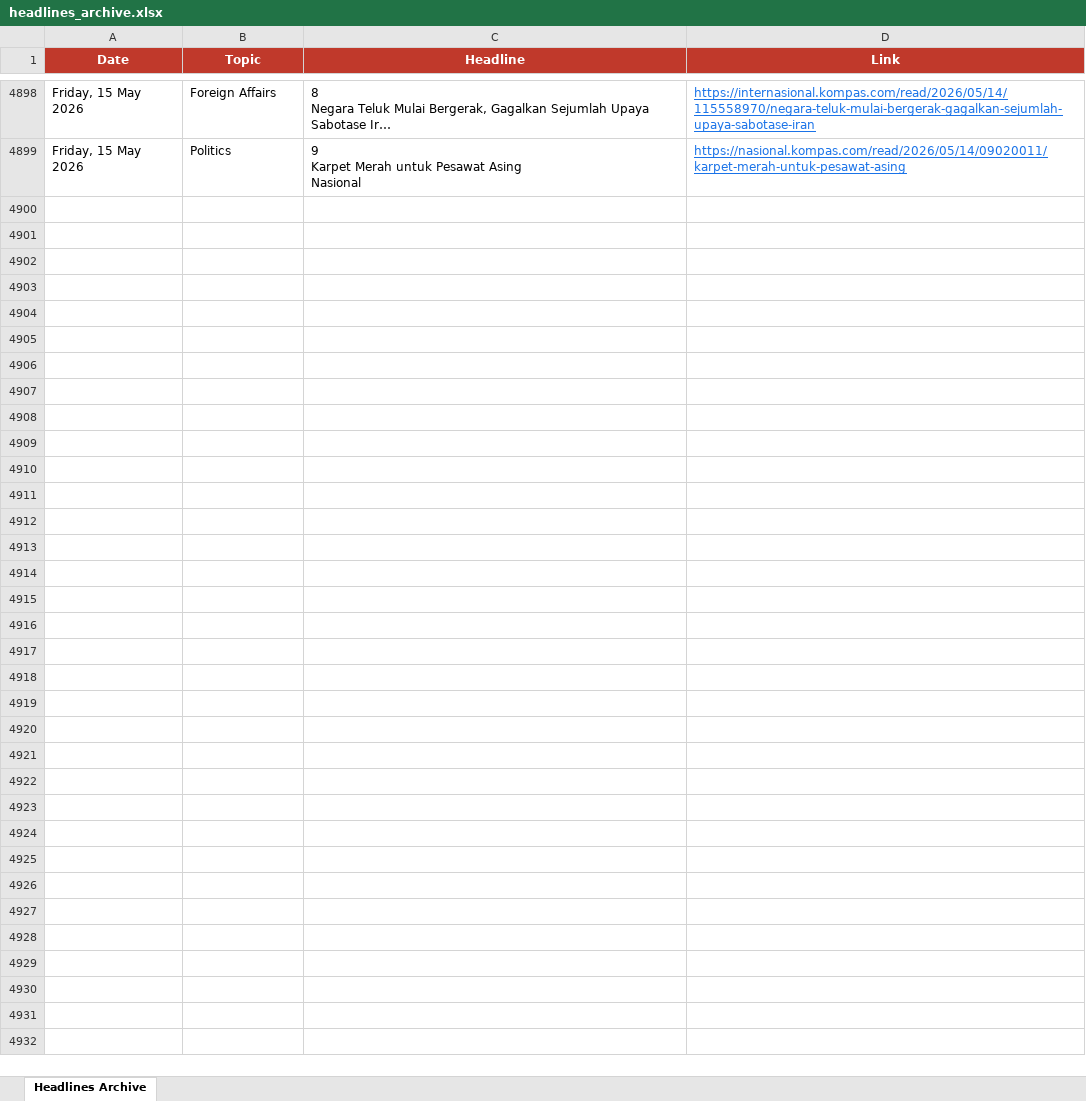
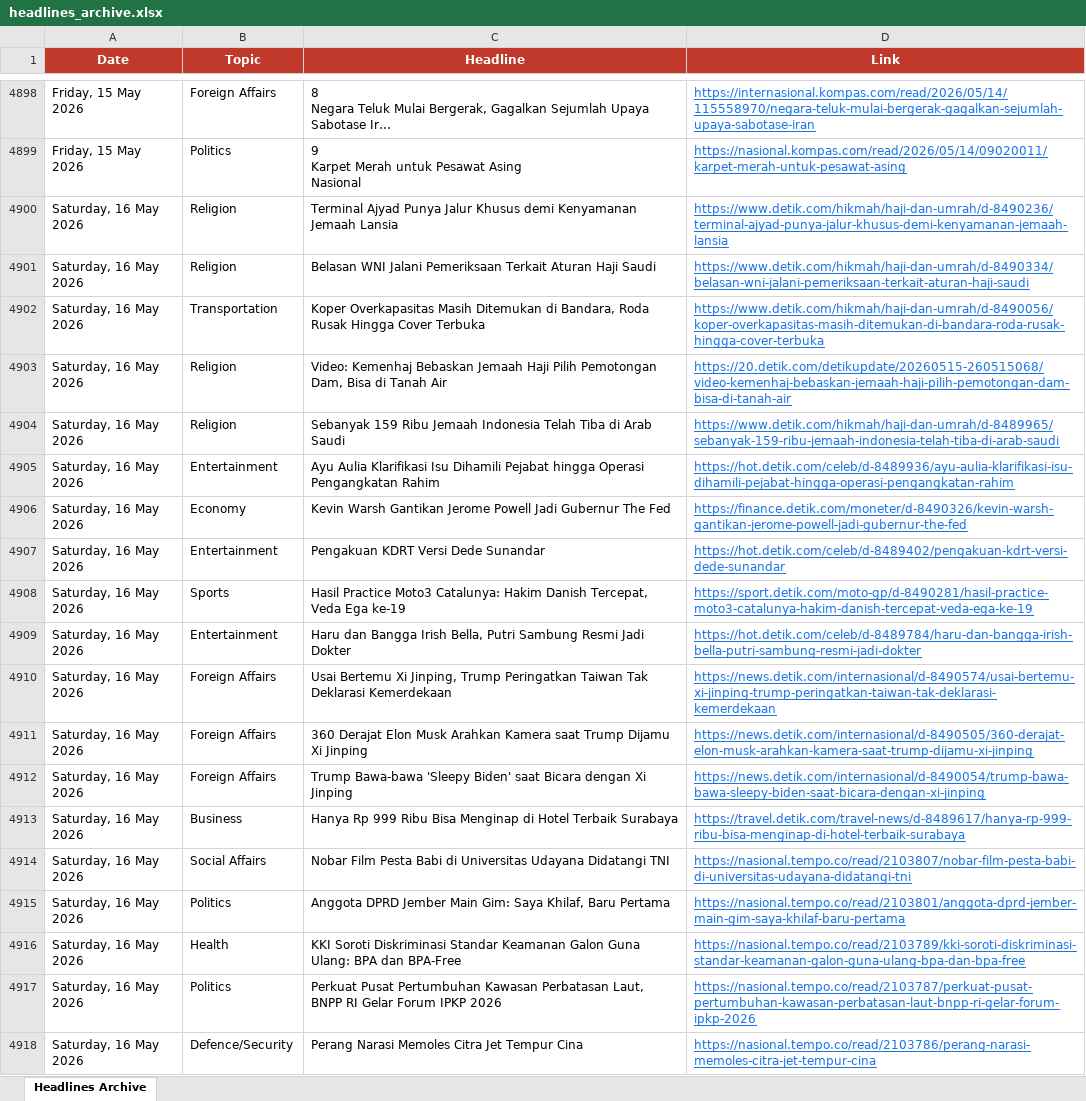
Before and after one commit to rattanarcher/Indo-news-briefing, an Excel workbook: headlines_archive.xlsx, sheet Headlines Archive, drawn as a sheet; only a part is shown, gaps mark what is left out; long unchanged cells end in …; values as stored, in another font and other column widths than the file's, no borders; the diff covers the shown part only; the diff names each change by its address in the sheet, - before the commit and + after, or states it on an @@ line.

```diff
--- a/headlines_archive.xlsx (sheet Headlines Archive)
+++ b/headlines_archive.xlsx (sheet Headlines Archive)
+row 4900: Saturday, 16 May 2026 | Religion | Terminal Ajyad Punya Jalur Khusus demi Kenyamanan Jemaah Lansia | https://www.detik.com/hikmah/haji-dan-umrah/d-8490236/terminal-ajyad-punya-jalur-khusus-demi-kenyamanan-jemaah-lansia
+row 4901: Saturday, 16 May 2026 | Religion | Belasan WNI Jalani Pemeriksaan Terkait Aturan Haji Saudi | https://www.detik.com/hikmah/haji-dan-umrah/d-8490334/belasan-wni-jalani-pemeriksaan-terkait-aturan-haji-saudi
+row 4902: Saturday, 16 May 2026 | Transportation | Koper Overkapasitas Masih Ditemukan di Bandara, Roda Rusak Hingga Cover Terbuka | https://www.detik.com/hikmah/haji-dan-umrah/d-8490056/koper-overkapasitas-masih-ditemukan-di-bandara-roda-rusak-hingga-cover-terbuka
+row 4903: Saturday, 16 May 2026 | Religion | Video: Kemenhaj Bebaskan Jemaah Haji Pilih Pemotongan Dam, Bisa di Tanah Air | https://20.detik.com/detikupdate/20260515-260515068/video-kemenhaj-bebaskan-jemaah-haji-pilih-pemotongan-dam-bisa-di-tanah-air
+row 4904: Saturday, 16 May 2026 | Religion | Sebanyak 159 Ribu Jemaah Indonesia Telah Tiba di Arab Saudi | https://www.detik.com/hikmah/haji-dan-umrah/d-8489965/sebanyak-159-ribu-jemaah-indonesia-telah-tiba-di-arab-saudi
+row 4905: Saturday, 16 May 2026 | Entertainment | Ayu Aulia Klarifikasi Isu Dihamili Pejabat hingga Operasi Pengangkatan Rahim | https://hot.detik.com/celeb/d-8489936/ayu-aulia-klarifikasi-isu-dihamili-pejabat-hingga-operasi-pengangkatan-rahim
+row 4906: Saturday, 16 May 2026 | Economy | Kevin Warsh Gantikan Jerome Powell Jadi Gubernur The Fed | https://finance.detik.com/moneter/d-8490326/kevin-warsh-gantikan-jerome-powell-jadi-gubernur-the-fed
+row 4907: Saturday, 16 May 2026 | Entertainment | Pengakuan KDRT Versi Dede Sunandar | https://hot.detik.com/celeb/d-8489402/pengakuan-kdrt-versi-dede-sunandar
+row 4908: Saturday, 16 May 2026 | Sports | Hasil Practice Moto3 Catalunya: Hakim Danish Tercepat, Veda Ega ke-19 | https://sport.detik.com/moto-gp/d-8490281/hasil-practice-moto3-catalunya-hakim-danish-tercepat-veda-ega-ke-19
+row 4909: Saturday, 16 May 2026 | Entertainment | Haru dan Bangga Irish Bella, Putri Sambung Resmi Jadi Dokter | https://hot.detik.com/celeb/d-8489784/haru-dan-bangga-irish-bella-putri-sambung-resmi-jadi-dokter
+row 4910: Saturday, 16 May 2026 | Foreign Affairs | Usai Bertemu Xi Jinping, Trump Peringatkan Taiwan Tak Deklarasi Kemerdekaan | https://news.detik.com/internasional/d-8490574/usai-bertemu-xi-jinping-trump-peringatkan-taiwan-tak-deklarasi-kemerdekaan
+row 4911: Saturday, 16 May 2026 | Foreign Affairs | 360 Derajat Elon Musk Arahkan Kamera saat Trump Dijamu Xi Jinping | https://news.detik.com/internasional/d-8490505/360-derajat-elon-musk-arahkan-kamera-saat-trump-dijamu-xi-jinping
+row 4912: Saturday, 16 May 2026 | Foreign Affairs | Trump Bawa-bawa 'Sleepy Biden' saat Bicara dengan Xi Jinping | https://news.detik.com/internasional/d-8490054/trump-bawa-bawa-sleepy-biden-saat-bicara-dengan-xi-jinping
+row 4913: Saturday, 16 May 2026 | Business | Hanya Rp 999 Ribu Bisa Menginap di Hotel Terbaik Surabaya | https://travel.detik.com/travel-news/d-8489617/hanya-rp-999-ribu-bisa-menginap-di-hotel-terbaik-surabaya
+row 4914: Saturday, 16 May 2026 | Social Affairs | Nobar Film Pesta Babi di Universitas Udayana Didatangi TNI | https://nasional.tempo.co/read/2103807/nobar-film-pesta-babi-di-universitas-udayana-didatangi-tni
+row 4915: Saturday, 16 May 2026 | Politics | Anggota DPRD Jember Main Gim: Saya Khilaf, Baru Pertama | https://nasional.tempo.co/read/2103801/anggota-dprd-jember-main-gim-saya-khilaf-baru-pertama
+row 4916: Saturday, 16 May 2026 | Health | KKI Soroti Diskriminasi Standar Keamanan Galon Guna Ulang: BPA dan BPA-Free | https://nasional.tempo.co/read/2103789/kki-soroti-diskriminasi-standar-keamanan-galon-guna-ulang-bpa-dan-bpa-free
+row 4917: Saturday, 16 May 2026 | Politics | Perkuat Pusat Pertumbuhan Kawasan Perbatasan Laut, BNPP RI Gelar Forum IPKP 2026 | https://nasional.tempo.co/read/2103787/perkuat-pusat-pertumbuhan-kawasan-perbatasan-laut-bnpp-ri-gelar-forum-ipkp-2026
+row 4918: Saturday, 16 May 2026 | Defence/Security | Perang Narasi Memoles Citra Jet Tempur Cina | https://nasional.tempo.co/read/2103786/perang-narasi-memoles-citra-jet-tempur-cina
```
Also changed, not shown: 107 added rows elsewhere in this sheet.
